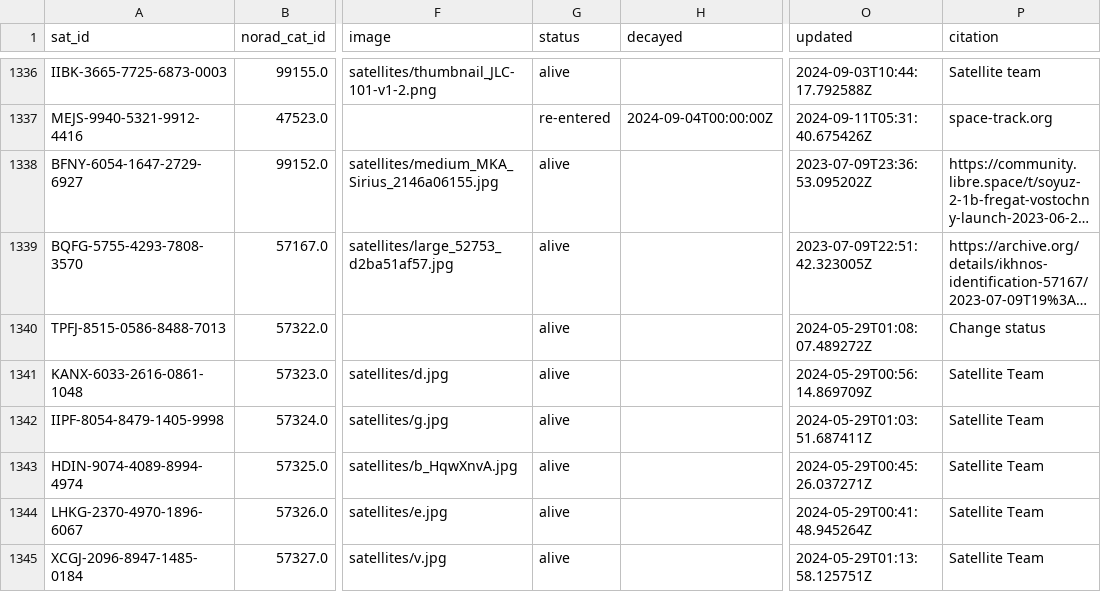
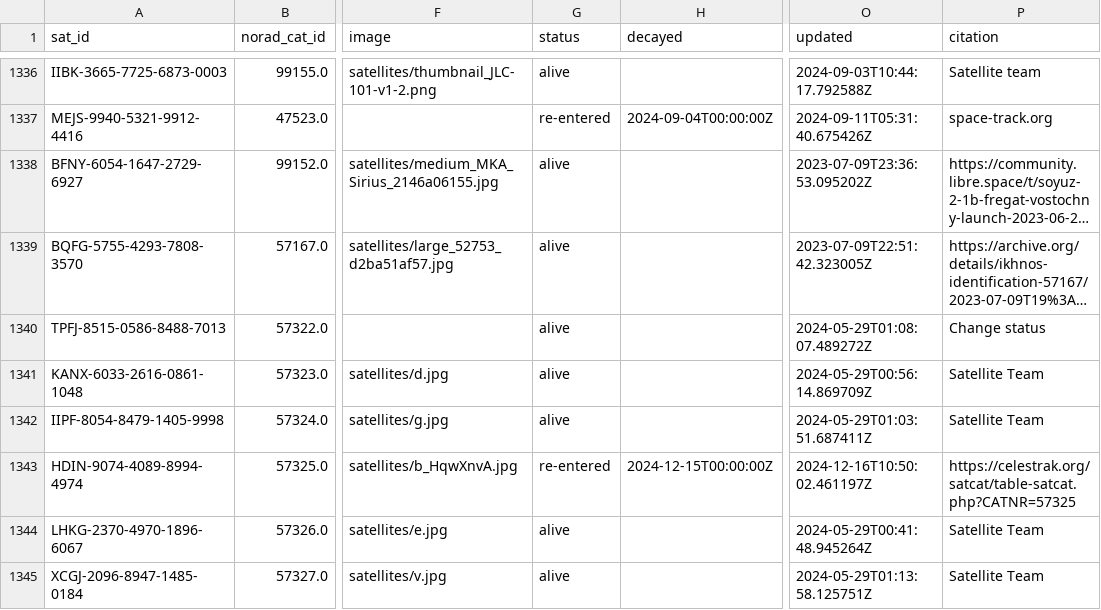
Before and after one commit to muzihuaner/amateur-satellite-database, a CSV file: data/satnogs.csv, drawn as a sheet; only a part is shown, gaps mark what is left out; long unchanged cells end in …; the diff names each change by its address in the sheet, - before the commit and + after, or states it on an @@ line.

```diff
--- a/data/satnogs.csv
+++ b/data/satnogs.csv
-G1343 (status): alive
+G1343 (status): re-entered
-H1343 (decayed): (empty)
+H1343 (decayed): 2024-12-15T00:00:00Z
-O1343 (updated): 2024-05-29T00:45:26.037271Z
+O1343 (updated): 2024-12-16T10:50:02.461197Z
-P1343 (citation): Satellite Team
+P1343 (citation): https://celestrak.org/satcat/table-satcat.php?CATNR=57325
```
Also changed, not shown: 1 other file.
